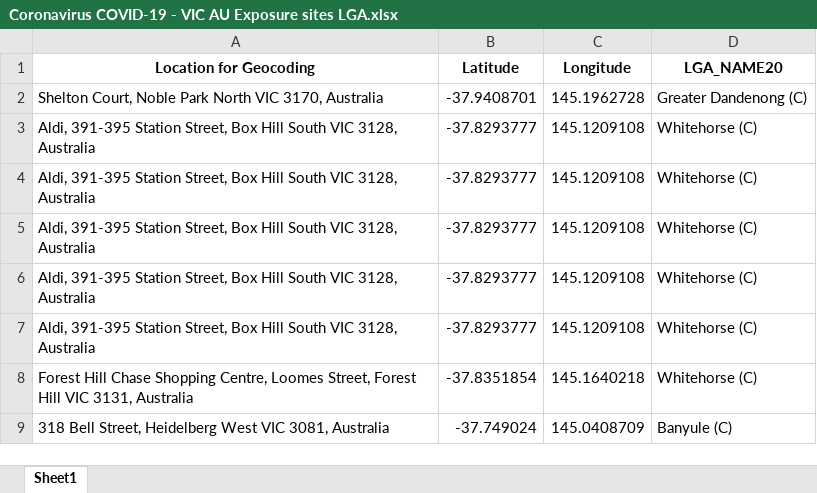
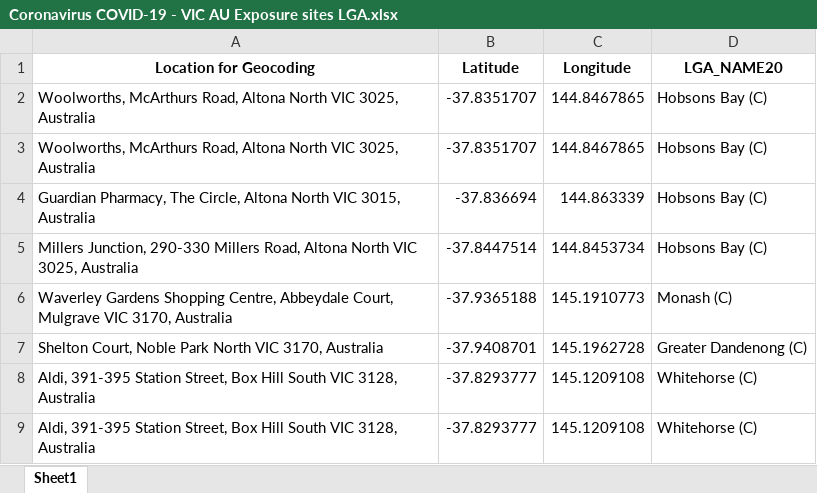
Before and after one commit to Mike-Honey/covid-19-vic-au, an Excel workbook: Coronavirus COVID-19 - VIC AU Exposure sites LGA.xlsx, sheet Sheet1, drawn as a sheet; only a part is shown; the shorter side is filled out with more unchanged rows; values as stored, in another font and other column widths than the file's, no borders; the diff names each change by its address in the sheet, - before the commit and + after, or states it on an @@ line.

```diff
--- a/Coronavirus COVID-19 - VIC AU Exposure sites LGA.xlsx (sheet Sheet1)
+++ b/Coronavirus COVID-19 - VIC AU Exposure sites LGA.xlsx (sheet Sheet1)
+row 2: Woolworths, McArthurs Road, Altona North VIC 3025, Australia | -37.8351707 | 144.8467865 | Hobsons Bay (C)
+row 3: Woolworths, McArthurs Road, Altona North VIC 3025, Australia | -37.8351707 | 144.8467865 | Hobsons Bay (C)
+row 4: Guardian Pharmacy, The Circle, Altona North VIC 3015, Australia | -37.836694 | 144.863339 | Hobsons Bay (C)
+row 5: Millers Junction, 290-330 Millers Road, Altona North VIC 3025, Australia | -37.8447514 | 144.8453734 | Hobsons Bay (C)
+row 6: Waverley Gardens Shopping Centre, Abbeydale Court, Mulgrave VIC 3170, Australia | -37.9365188 | 145.1910773 | Monash (C)
```
Also changed, not shown: Coronavirus COVID-19 - VIC AU Exposure sites.xlsx, Dep Ed Closures.xlsx, 3 other files.
